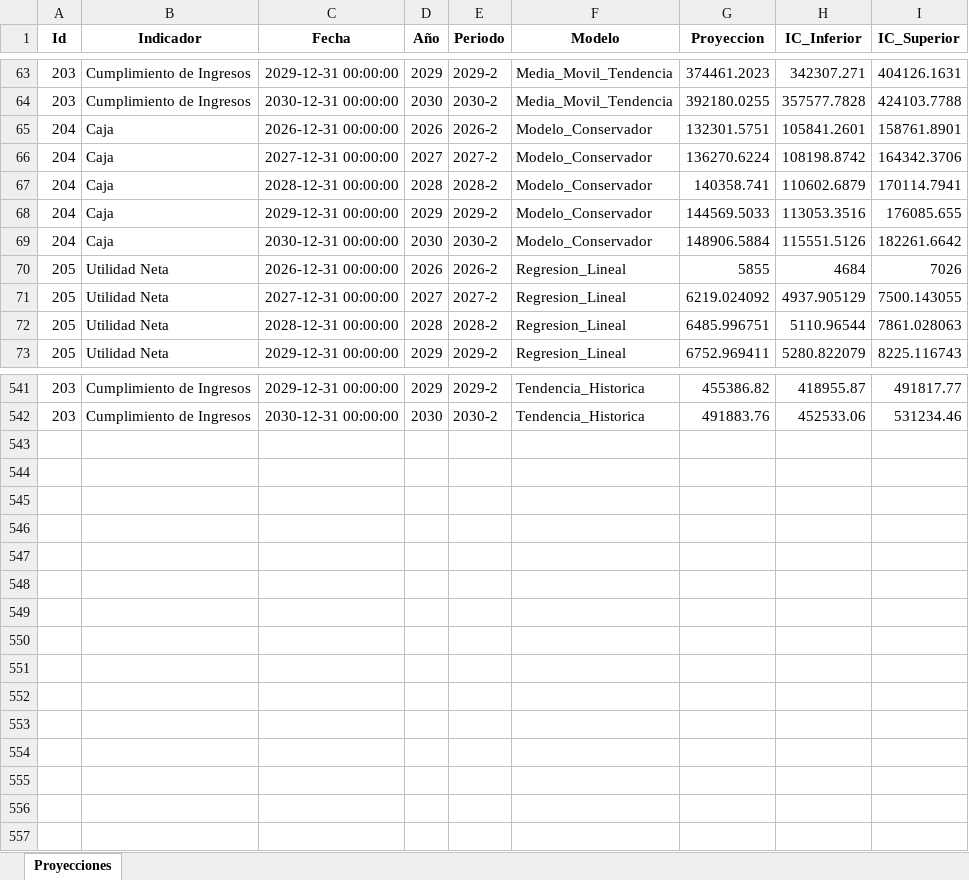
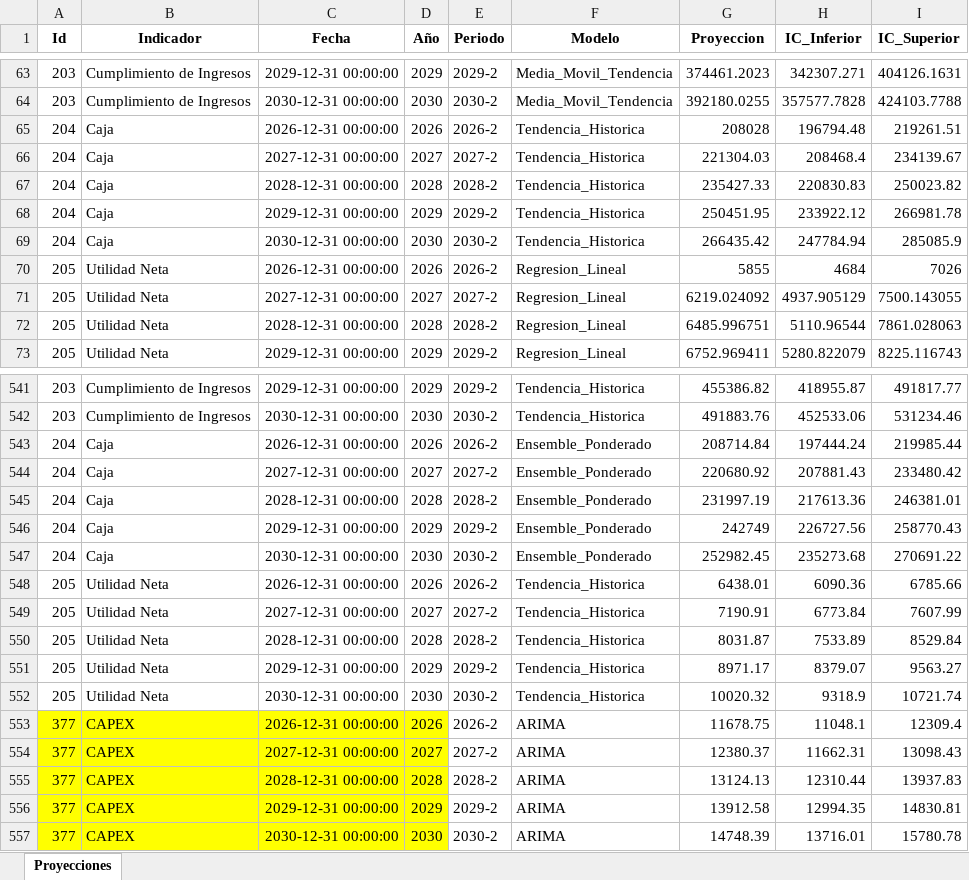
Before and after one commit to Ximena5745/Modelo_Prospectivo, an Excel workbook: Data/Proyecciones_Multimodelo.xlsx, sheet Proyecciones, drawn as a sheet; only a part is shown, gaps mark what is left out; values as stored, in another font and other column widths than the file's, no borders; the diff covers the shown part only; the diff names each change by its address in the sheet, - before the commit and + after, or states it on an @@ line.

Commit message:
Update Proyecciones_Multimodelo.xlsx
Proyecciones

```diff
--- a/Data/Proyecciones_Multimodelo.xlsx (sheet Proyecciones)
+++ b/Data/Proyecciones_Multimodelo.xlsx (sheet Proyecciones)
-F65:F69 (Modelo): Modelo_Conservador
+F65:F69 (Modelo): Tendencia_Historica
-G65 (Proyeccion): 132301.5751
+G65 (Proyeccion): 208028
-H65 (IC_Inferior): 105841.2601
+H65 (IC_Inferior): 196794.48
-I65 (IC_Superior): 158761.8901
+I65 (IC_Superior): 219261.51
-G66 (Proyeccion): 136270.6224
+G66 (Proyeccion): 221304.03
-H66 (IC_Inferior): 108198.8742
+H66 (IC_Inferior): 208468.4
-I66 (IC_Superior): 164342.3706
+I66 (IC_Superior): 234139.67
-G67 (Proyeccion): 140358.741
+G67 (Proyeccion): 235427.33
-H67 (IC_Inferior): 110602.6879
+H67 (IC_Inferior): 220830.83
-I67 (IC_Superior): 170114.7941
+I67 (IC_Superior): 250023.82
-G68 (Proyeccion): 144569.5033
+G68 (Proyeccion): 250451.95
-H68 (IC_Inferior): 113053.3516
+H68 (IC_Inferior): 233922.12
-I68 (IC_Superior): 176085.655
+I68 (IC_Superior): 266981.78
-G69 (Proyeccion): 148906.5884
+G69 (Proyeccion): 266435.42
-H69 (IC_Inferior): 115551.5126
+H69 (IC_Inferior): 247784.94
-I69 (IC_Superior): 182261.6642
+I69 (IC_Superior): 285085.9
+row 543: 204 | Caja | 2026-12-31 00:00:00 | 2026 | 2026-2 | Ensemble_Ponderado | 208714.84 | 197444.24 | 219985.44
+row 544: 204 | Caja | 2027-12-31 00:00:00 | 2027 | 2027-2 | Ensemble_Ponderado | 220680.92 | 207881.43 | 233480.42
+row 545: 204 | Caja | 2028-12-31 00:00:00 | 2028 | 2028-2 | Ensemble_Ponderado | 231997.19 | 217613.36 | 246381.01
+row 546: 204 | Caja | 2029-12-31 00:00:00 | 2029 | 2029-2 | Ensemble_Ponderado | 242749 | 226727.56 | 258770.43
+row 547: 204 | Caja | 2030-12-31 00:00:00 | 2030 | 2030-2 | Ensemble_Ponderado | 252982.45 | 235273.68 | 270691.22
+row 548: 205 | Utilidad Neta | 2026-12-31 00:00:00 | 2026 | 2026-2 | Tendencia_Historica | 6438.01 | 6090.36 | 6785.66
+row 549: 205 | Utilidad Neta | 2027-12-31 00:00:00 | 2027 | 2027-2 | Tendencia_Historica | 7190.91 | 6773.84 | 7607.99
+row 550: 205 | Utilidad Neta | 2028-12-31 00:00:00 | 2028 | 2028-2 | Tendencia_Historica | 8031.87 | 7533.89 | 8529.84
+row 551: 205 | Utilidad Neta | 2029-12-31 00:00:00 | 2029 | 2029-2 | Tendencia_Historica | 8971.17 | 8379.07 | 9563.27
+row 552: 205 | Utilidad Neta | 2030-12-31 00:00:00 | 2030 | 2030-2 | Tendencia_Historica | 10020.32 | 9318.9 | 10721.74
+row 553: 377 | CAPEX | 2026-12-31 00:00:00 | 2026 | 2026-2 | ARIMA | 11678.75 | 11048.1 | 12309.4
+row 554: 377 | CAPEX | 2027-12-31 00:00:00 | 2027 | 2027-2 | ARIMA | 12380.37 | 11662.31 | 13098.43
+row 555: 377 | CAPEX | 2028-12-31 00:00:00 | 2028 | 2028-2 | ARIMA | 13124.13 | 12310.44 | 13937.83
+row 556: 377 | CAPEX | 2029-12-31 00:00:00 | 2029 | 2029-2 | ARIMA | 13912.58 | 12994.35 | 14830.81
+row 557: 377 | CAPEX | 2030-12-31 00:00:00 | 2030 | 2030-2 | ARIMA | 14748.39 | 13716.01 | 15780.78
```
Also changed, not shown: 20 edited cells elsewhere in this sheet.
